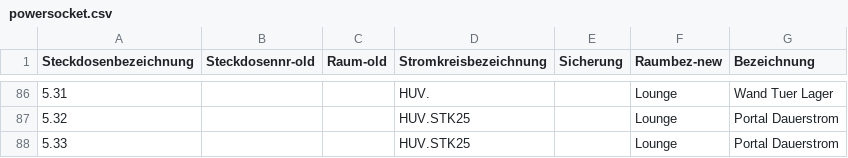
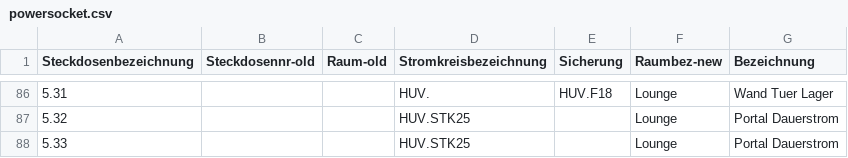
Before and after one commit to shackspace/electric-doc, a CSV file: powersocket.csv, drawn as a sheet; only a part is shown, gaps mark what is left out; the diff covers the shown part only.

Commit message:
einige sicherungen dokumentiert

```diff
--- a/powersocket.csv
+++ b/powersocket.csv
@@ -86,2 +86,2 @@ Steckdosenbezeichnung, Steckdosennr-old, Raum-old, Stromkreisbezeichnung, Sicher
-5.31,,,HUV.,,Lounge,Wand Tuer Lager
+5.31,,,HUV.,HUV.F18,Lounge,Wand Tuer Lager
 5.32,,,HUV.STK25,,Lounge,Portal Dauerstrom
```
Also changed, not shown: 40 edited cells elsewhere in this file.
